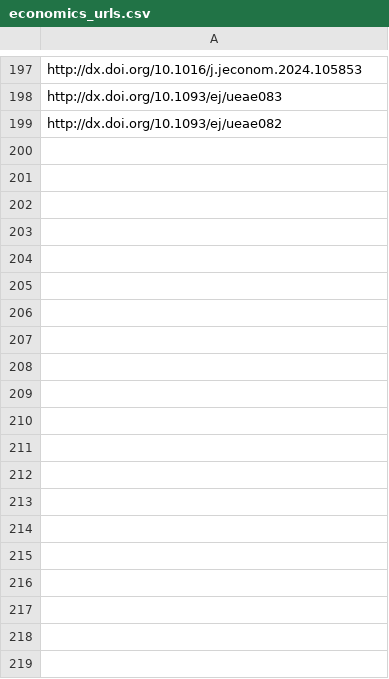
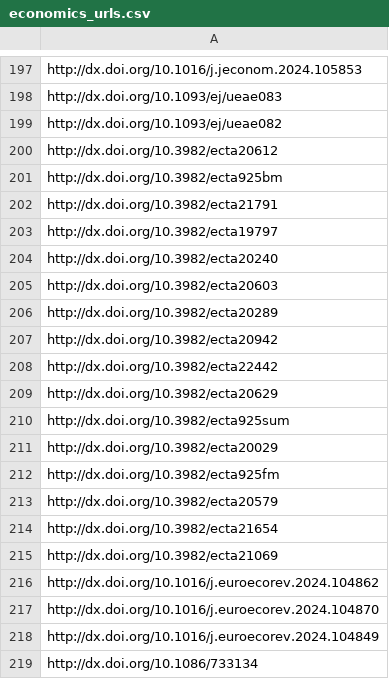
Before and after one commit to sumtxt/picnic, a CSV file: memory/economics_urls.csv, drawn as a sheet; only a part is shown, gaps mark what is left out; the diff covers the shown part only.

```diff
--- a/memory/economics_urls.csv
+++ b/memory/economics_urls.csv
@@ -199 +199,21 @@ http://dx.doi.org/10.1093/ej/ueae083
 http://dx.doi.org/10.1093/ej/ueae082
+http://dx.doi.org/10.3982/ecta20612
+http://dx.doi.org/10.3982/ecta925bm
+http://dx.doi.org/10.3982/ecta21791
+http://dx.doi.org/10.3982/ecta19797
+http://dx.doi.org/10.3982/ecta20240
+http://dx.doi.org/10.3982/ecta20603
+http://dx.doi.org/10.3982/ecta20289
+http://dx.doi.org/10.3982/ecta20942
+http://dx.doi.org/10.3982/ecta22442
+http://dx.doi.org/10.3982/ecta20629
+http://dx.doi.org/10.3982/ecta925sum
+http://dx.doi.org/10.3982/ecta20029
+http://dx.doi.org/10.3982/ecta925fm
+http://dx.doi.org/10.3982/ecta20579
+http://dx.doi.org/10.3982/ecta21654
+http://dx.doi.org/10.3982/ecta21069
+http://dx.doi.org/10.1016/j.euroecorev.2024.104862
+http://dx.doi.org/10.1016/j.euroecorev.2024.104870
+http://dx.doi.org/10.1016/j.euroecorev.2024.104849
+http://dx.doi.org/10.1086/733134
```
Also changed, not shown: 51 added rows elsewhere in this file, memory/migration_urls.csv, memory/politics_urls.csv, 7 other files.
